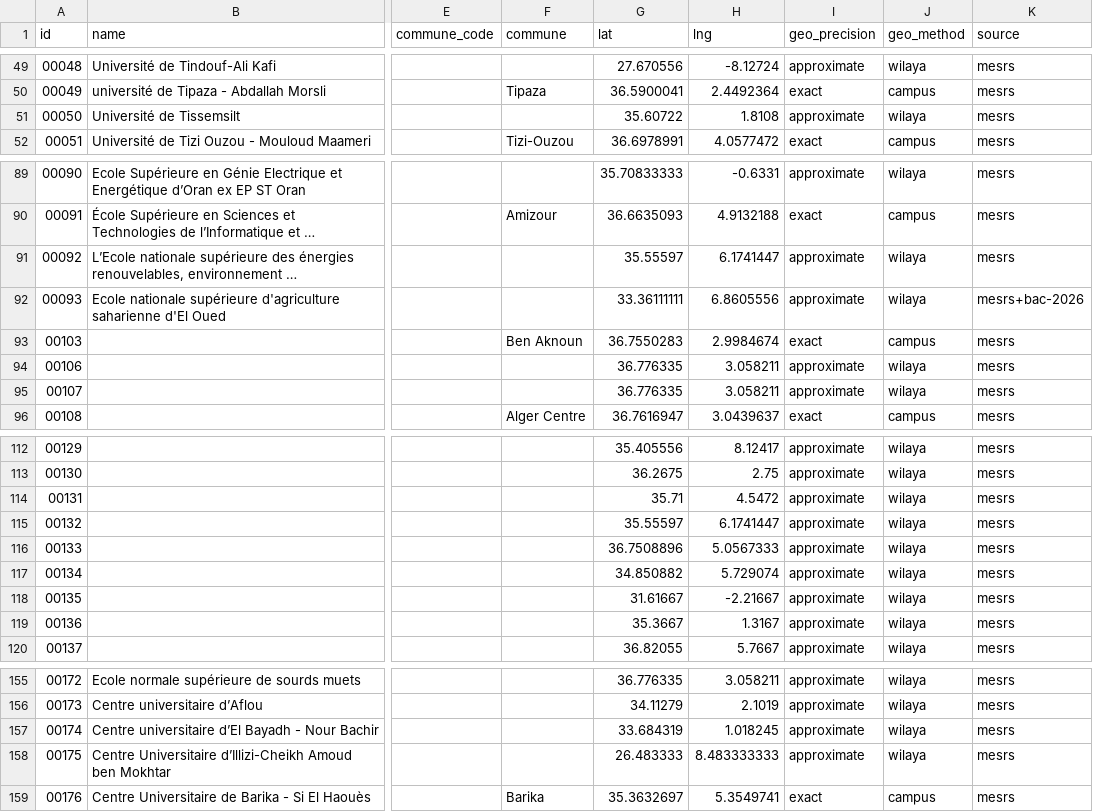
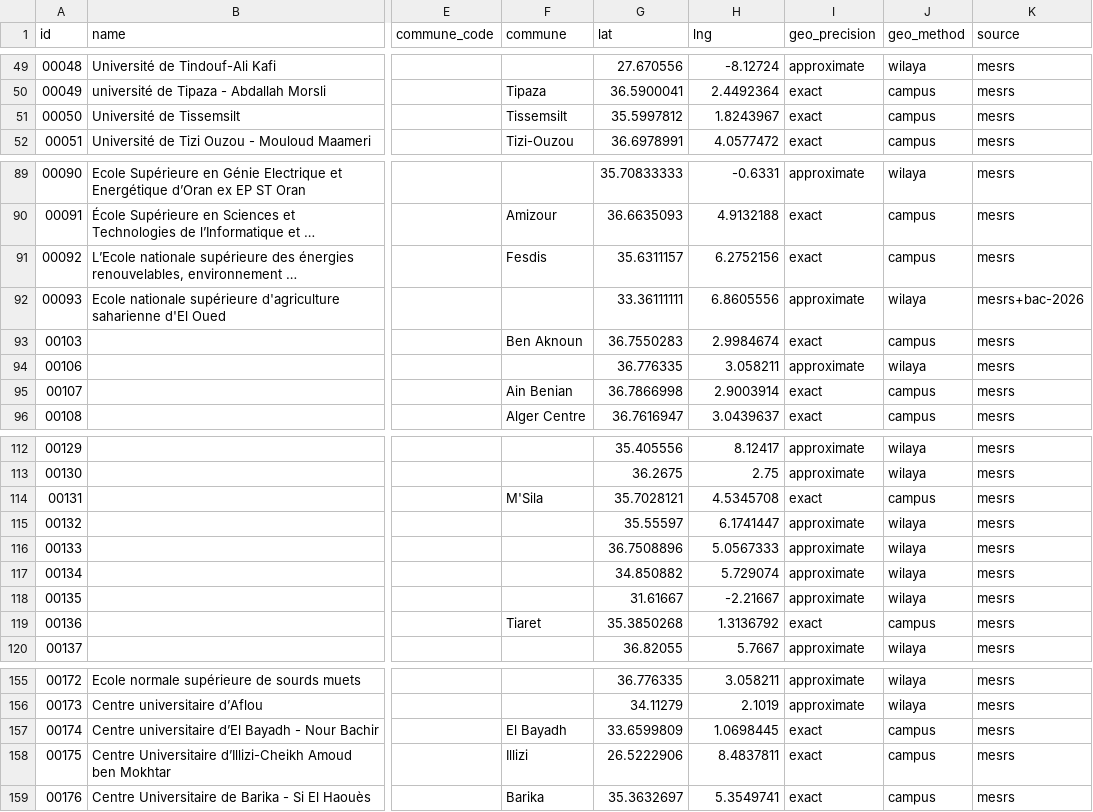
Before and after one commit to yasserstudio/geoalgeria, a CSV file: packages/enseignement-superieur/data/csv/institutions.csv, drawn as a sheet; only a part is shown, gaps mark what is left out; long unchanged cells end in …; the diff covers the shown part only; the diff names each change by its address in the sheet, - before the commit and + after, or states it on an @@ line.

Commit message:
feat(enseignement-superieur): nine more campus points exact on the Owner's readings (#310)
Owner pins of 29 Oct confirm each OSM campus within the 500 m ceiling
(each object re-read live), so the OSM point ships: 00050 Tissemsilt
(126 m), 00080 ESI Sidi Bel Abbes (2 m), 00092 ENSERDD Batna (29 m),
00107 the Ain Benian hotel school (109 m), 00131 INFSPM M'Sila (99 m),
00136 INFSPM Tiaret (89 m), 00167 ENS Kouba (39 m), 00174 CU El Bayadh
(64 m) and 00175 CU Illizi (201 m).

00133 INFSPM Bejaia stays queued: the pin supplied is the Google entry
of a vocational institute (INSFP), not this school.

Precision: campus 98, commune 9, wilaya 64. The Review queue is now
73 records: 2 single-source, 71 without a candidate.

```diff
--- a/packages/enseignement-superieur/data/csv/institutions.csv
+++ b/packages/enseignement-superieur/data/csv/institutions.csv
-F51 (commune): (empty)
+F51 (commune): Tissemsilt
-G51 (lat): 35.60722
+G51 (lat): 35.5997812
-H51 (lng): 1.8108
+H51 (lng): 1.8243967
-I51 (geo_precision): approximate
+I51 (geo_precision): exact
-J51 (geo_method): wilaya
+J51 (geo_method): campus
-F91 (commune): (empty)
+F91 (commune): Fesdis
-G91 (lat): 35.55597
+G91 (lat): 35.6311157
-H91 (lng): 6.1741447
+H91 (lng): 6.2752156
-I91 (geo_precision): approximate
+I91 (geo_precision): exact
-J91 (geo_method): wilaya
+J91 (geo_method): campus
-F95 (commune): (empty)
+F95 (commune): Ain Benian
-G95 (lat): 36.776335
+G95 (lat): 36.7866998
-H95 (lng): 3.058211
+H95 (lng): 2.9003914
-I95 (geo_precision): approximate
+I95 (geo_precision): exact
-J95 (geo_method): wilaya
+J95 (geo_method): campus
-F114 (commune): (empty)
+F114 (commune): M'Sila
-G114 (lat): 35.71
+G114 (lat): 35.7028121
-H114 (lng): 4.5472
+H114 (lng): 4.5345708
-I114 (geo_precision): approximate
+I114 (geo_precision): exact
-J114 (geo_method): wilaya
+J114 (geo_method): campus
-F119 (commune): (empty)
+F119 (commune): Tiaret
-G119 (lat): 35.3667
+G119 (lat): 35.3850268
-H119 (lng): 1.3167
+H119 (lng): 1.3136792
-I119 (geo_precision): approximate
+I119 (geo_precision): exact
-J119 (geo_method): wilaya
+J119 (geo_method): campus
-F157 (commune): (empty)
+F157 (commune): El Bayadh
-G157 (lat): 33.684319
+G157 (lat): 33.6599809
-H157 (lng): 1.018245
+H157 (lng): 1.0698445
-I157:I158 (geo_precision): approximate
+I157:I158 (geo_precision): exact
-J157:J158 (geo_method): wilaya
+J157:J158 (geo_method): campus
-F158 (commune): (empty)
+F158 (commune): Illizi
-G158 (lat): 26.483333
+G158 (lat): 26.5222906
-H158 (lng): 8.483333333
+H158 (lng): 8.4837811
```
Also changed, not shown: 9 edited cells elsewhere in this file, 14 other files.
